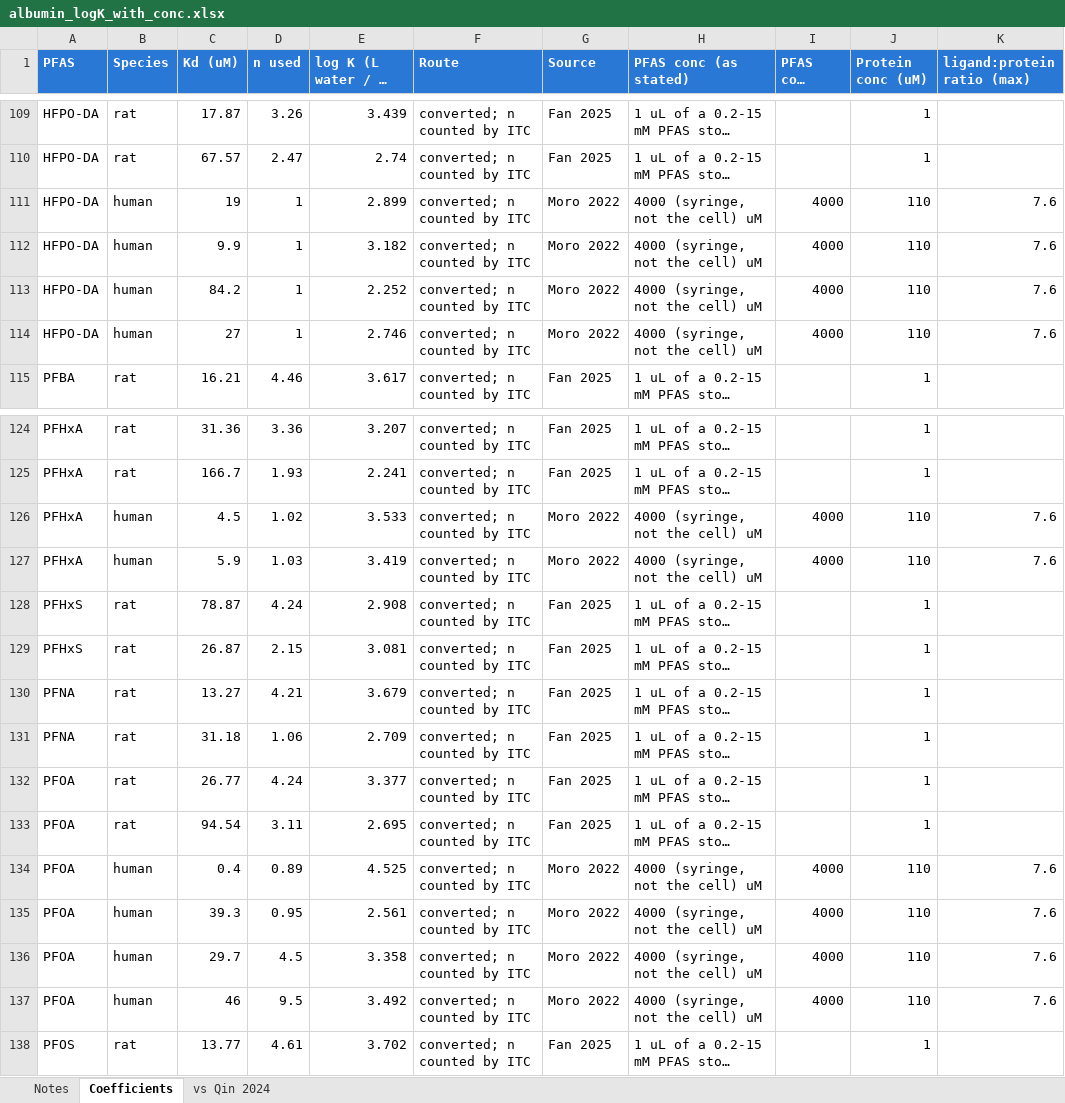
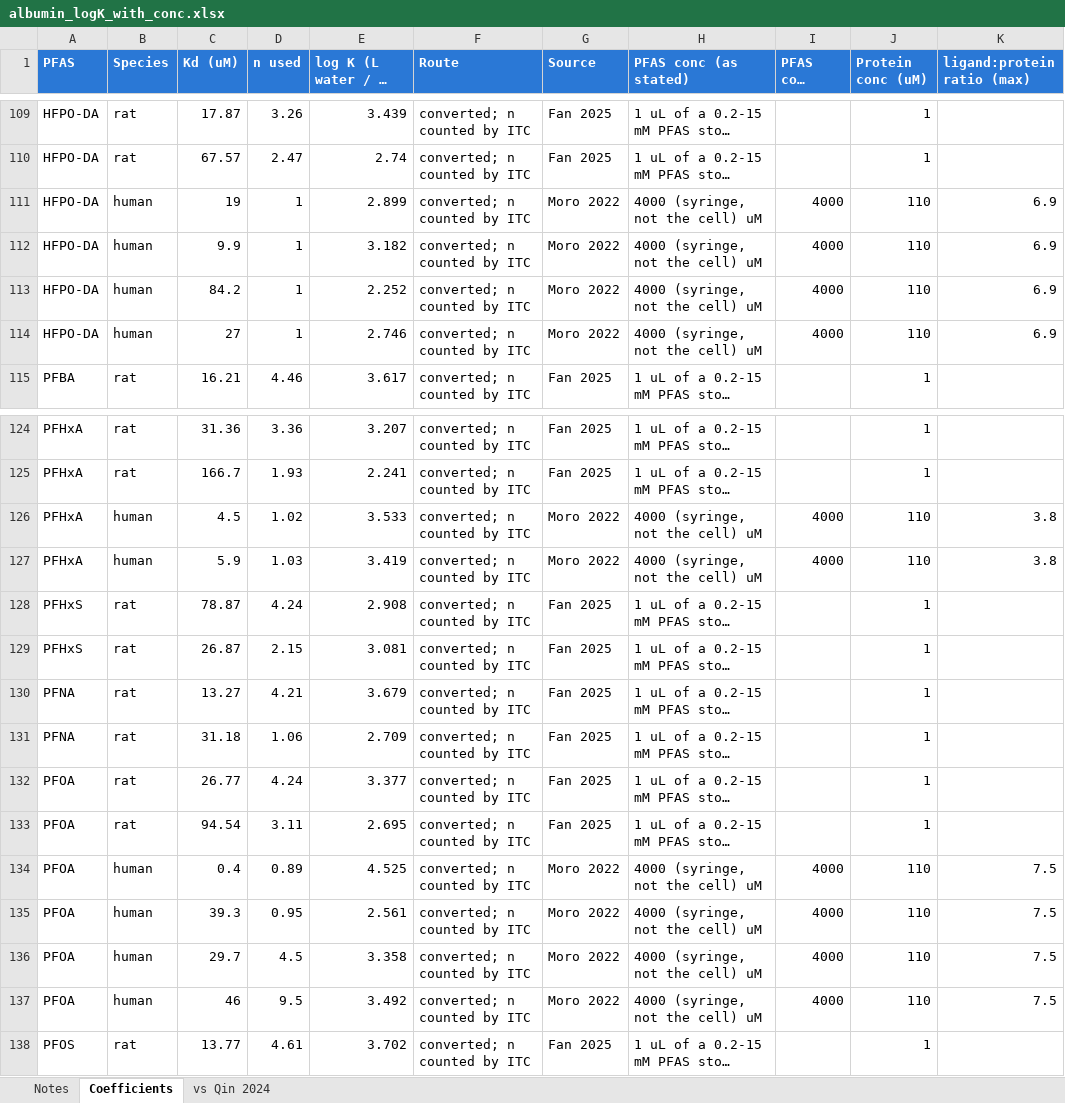
Before and after one commit to sdey17/pfas_tk, an Excel workbook: tk_review/db/albumin_logK_with_conc.xlsx, sheet Coefficients, drawn as a sheet; only a part is shown, gaps mark what is left out; long unchanged cells end in …; values as stored, in another font and other column widths than the file's, no borders; the diff names each change by its address in the sheet, - before the commit and + after, or states it on an @@ line.

```diff
--- a/tk_review/db/albumin_logK_with_conc.xlsx (sheet Coefficients)
+++ b/tk_review/db/albumin_logK_with_conc.xlsx (sheet Coefficients)
-K111:K114 (ligand:protein ratio (max)): 7.6
+K111:K114 (ligand:protein ratio (max)): 6.9
-K126:K127 (ligand:protein ratio (max)): 7.6
+K126:K127 (ligand:protein ratio (max)): 3.8
-K134:K137 (ligand:protein ratio (max)): 7.6
+K134:K137 (ligand:protein ratio (max)): 7.5
```
Also changed, not shown: tk_review/db/albumin_logK_shareable.xlsx, tk_review/db/binding_affinity.xlsx, 6 other files.
